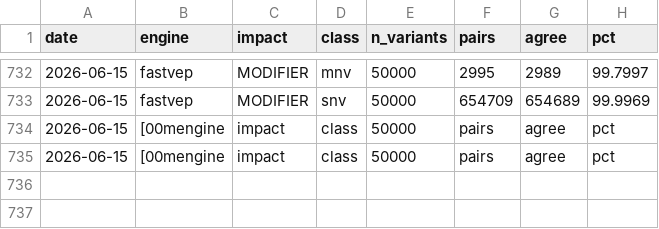
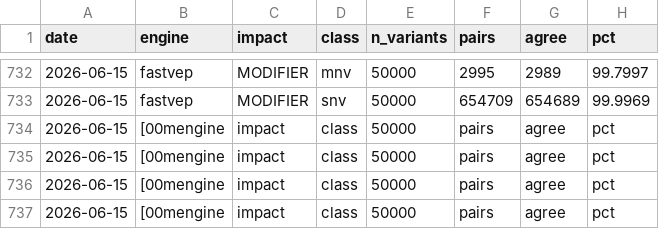
Before and after one commit to sounkou-bioinfo/duckvep, a CSV file: data/vep_dumps/concordance_log.csv, drawn as a sheet; only a part is shown, gaps mark what is left out; the diff names each change by its address in the sheet, - before the commit and + after, or states it on an @@ line.

```diff
--- a/data/vep_dumps/concordance_log.csv
+++ b/data/vep_dumps/concordance_log.csv
+row 736: 2026-06-15 | [00mengine | impact | class | 50000 | pairs | agree | pct
+row 737: 2026-06-15 | [00mengine | impact | class | 50000 | pairs | agree | pct
```
Also changed, not shown: correctness/data/concordance_by_impact.csv, correctness/data/discordance_by_consequence.csv, 7 other files.
